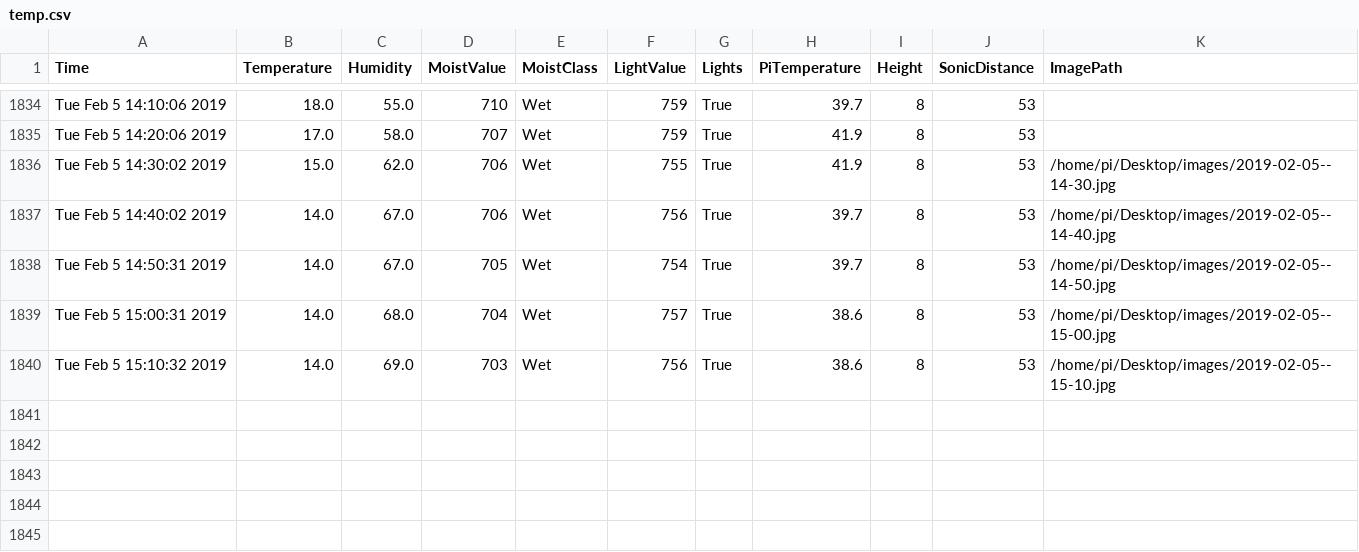
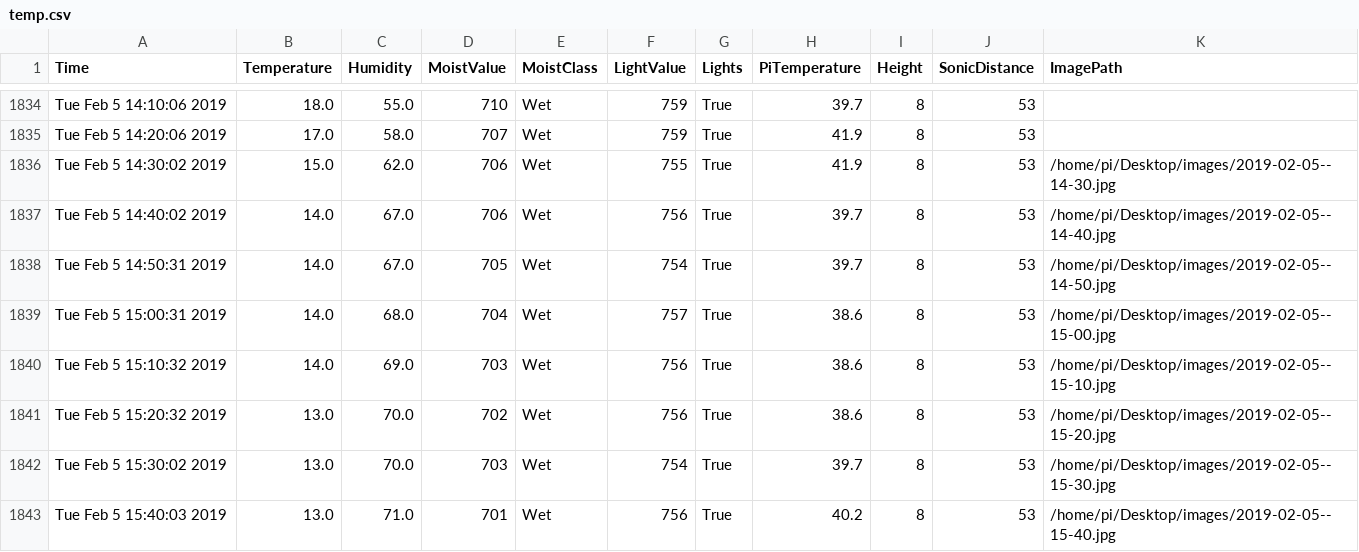
Before and after one commit to graffenwalder/growPi, a CSV file: temp.csv, drawn as a sheet; only a part is shown, gaps mark what is left out.

```diff
--- a/temp.csv
+++ b/temp.csv
@@ -1840 +1840,4 @@ Tue Feb  5 15:00:31 2019,14.0,68.0,704,Wet,757,True,38.6,8,53,/home/pi/Desktop/i
 Tue Feb  5 15:10:32 2019,14.0,69.0,703,Wet,756,True,38.6,8,53,/home/pi/Desktop/images/2019-02-05--15-10.jpg
+Tue Feb  5 15:20:32 2019,13.0,70.0,702,Wet,756,True,38.6,8,53,/home/pi/Desktop/images/2019-02-05--15-20.jpg
+Tue Feb  5 15:30:02 2019,13.0,70.0,703,Wet,754,True,39.7,8,53,/home/pi/Desktop/images/2019-02-05--15-30.jpg
+Tue Feb  5 15:40:03 2019,13.0,71.0,701,Wet,756,True,40.2,8,53,/home/pi/Desktop/images/2019-02-05--15-40.jpg
```
Also changed, not shown: 1 other file.
